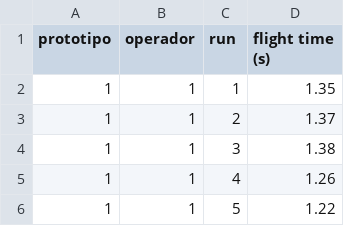
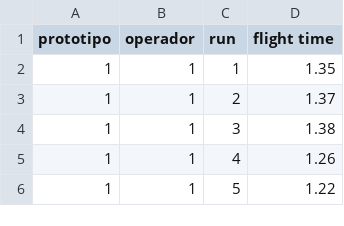
Before and after one commit to aldenpower/statistics, a CSV file: helicopterexerc/elidf6.csv, drawn as a sheet; only a part is shown.

```diff
--- a/helicopterexerc/elidf6.csv
+++ b/helicopterexerc/elidf6.csv
@@ -1,2 +1,2 @@
-prototipo,operador,run,flight time (s)
+prototipo,operador,run,flight time
 1,1,1,1.35
```
Also changed, not shown: helicopterexerc/elidf1.csv, helicopterexerc/elidf2.csv, 7 other files.
